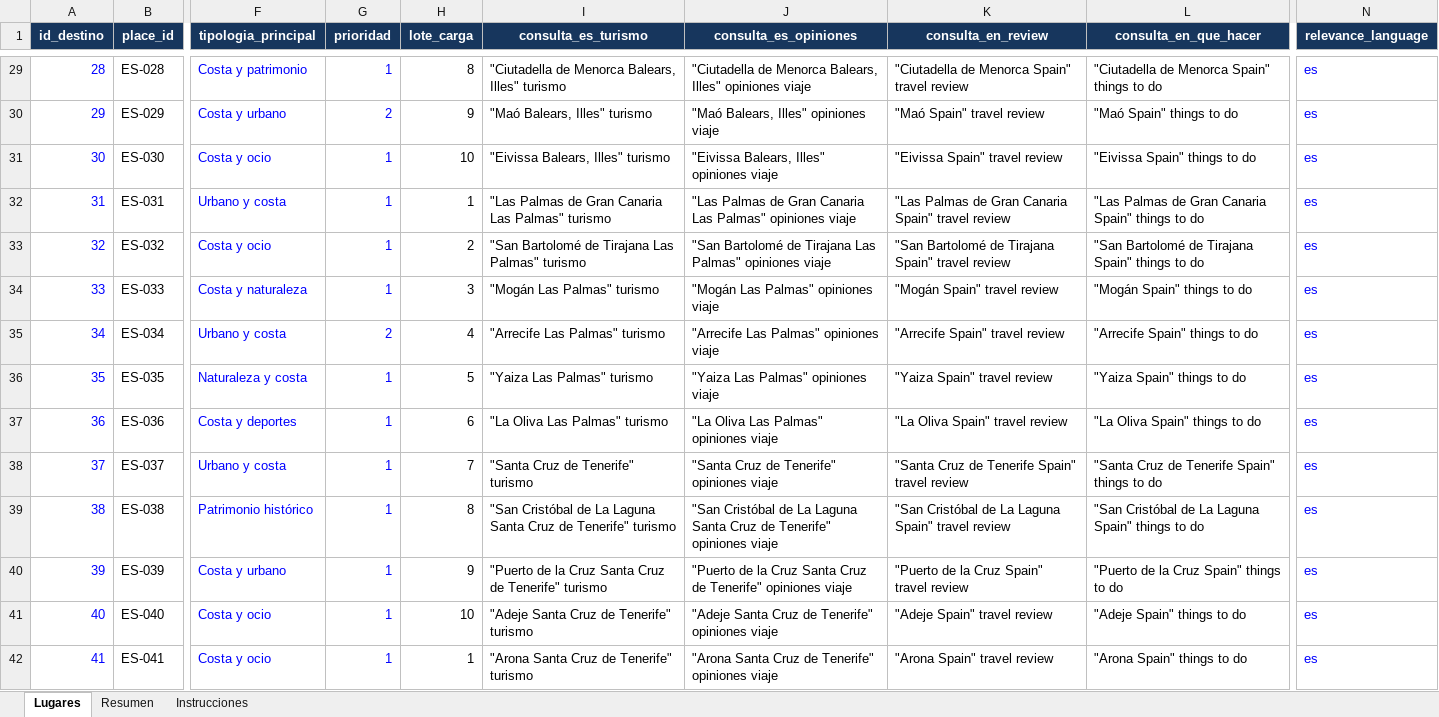
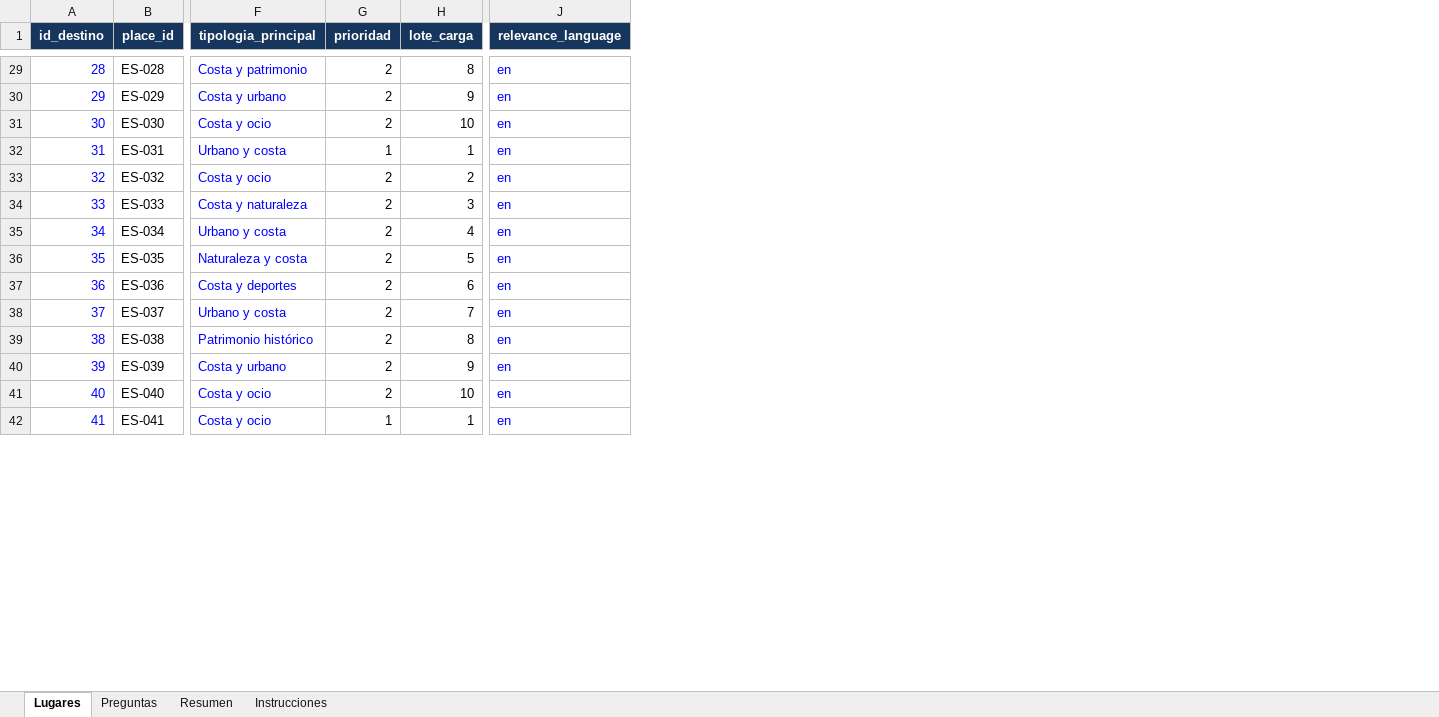
Before and after one commit to efzp/youtube_scrapper_spain_tourism, an Excel workbook: catalogo_municipios_turisticos_espana_youtube.xlsx, sheet Lugares, drawn as a sheet; only a part is shown, gaps mark what is left out; values as stored, in another font and other column widths than the file's, no borders; conditional formats and table styles not drawn; removed rows and columns are numbered as before the commit, all else as after; the diff covers the shown part only; the diff names each change by its address in the sheet, - before the commit and + after, or states it on an @@ line.

```diff
--- a/catalogo_municipios_turisticos_espana_youtube.xlsx (sheet Lugares)
+++ b/catalogo_municipios_turisticos_espana_youtube.xlsx (sheet Lugares)
+sheet tab: Preguntas
-column I (consulta_es_turismo), rows 29-42: "Ciutadella de Menorca Balears, Illes" turismo | "Maó Balears, Illes" turismo | "Eivissa Balears, Illes" turismo | "Las Palmas de Gran Canaria Las Palmas" turismo | "San Bartolomé de Tirajana Las Palmas" turismo | "Mogán Las Palmas" turismo | "Arrecife Las Palmas" turismo | "Yaiza Las Palmas" turismo | "La Oliva Las Palmas" turismo | "Santa Cruz de Tenerife" turismo | "San Cristóbal de La Laguna Santa Cruz de Tenerife" turismo | "Puerto de la Cruz Santa Cruz de Tenerife" turismo | "Adeje Santa Cruz de Tenerife" turismo | "Arona Santa Cruz de Tenerife" turismo
-column J (consulta_es_opiniones), rows 29-42: "Ciutadella de Menorca Balears, Illes" opiniones viaje | "Maó Balears, Illes" opiniones viaje | "Eivissa Balears, Illes" opiniones viaje | "Las Palmas de Gran Canaria Las Palmas" opiniones viaje | "San Bartolomé de Tirajana Las Palmas" opiniones viaje | "Mogán Las Palmas" opiniones viaje | "Arrecife Las Palmas" opiniones viaje | "Yaiza Las Palmas" opiniones viaje | "La Oliva Las Palmas" opiniones viaje | "Santa Cruz de Tenerife" opiniones viaje | "San Cristóbal de La Laguna Santa Cruz de Tenerife" opiniones viaje | "Puerto de la Cruz Santa Cruz de Tenerife" opiniones viaje | "Adeje Santa Cruz de Tenerife" opiniones viaje | "Arona Santa Cruz de Tenerife" opiniones viaje
-column K (consulta_en_review), rows 29-42: "Ciutadella de Menorca Spain" travel review | "Maó Spain" travel review | "Eivissa Spain" travel review | "Las Palmas de Gran Canaria Spain" travel review | "San Bartolomé de Tirajana Spain" travel review | "Mogán Spain" travel review | "Arrecife Spain" travel review | "Yaiza Spain" travel review | "La Oliva Spain" travel review | "Santa Cruz de Tenerife Spain" travel review | "San Cristóbal de La Laguna Spain" travel review | "Puerto de la Cruz Spain" travel review | "Adeje Spain" travel review | "Arona Spain" travel review
-column L (consulta_en_que_hacer), rows 29-42: "Ciutadella de Menorca Spain" things to do | "Maó Spain" things to do | "Eivissa Spain" things to do | "Las Palmas de Gran Canaria Spain" things to do | "San Bartolomé de Tirajana Spain" things to do | "Mogán Spain" things to do | "Arrecife Spain" things to do | "Yaiza Spain" things to do | "La Oliva Spain" things to do | "Santa Cruz de Tenerife Spain" things to do | "San Cristóbal de La Laguna Spain" things to do | "Puerto de la Cruz Spain" things to do | "Adeje Spain" things to do | "Arona Spain" things to do
-G29:G42 text colour: #0000FF
+G29:G42 text colour: black
-G29 (prioridad): 1
+G29 (prioridad): 2
-J29:J42 (relevance_language): es
+J29:J42 (relevance_language): en
-G31 (prioridad): 1
+G31 (prioridad): 2
-G33:G34 (prioridad): 1
+G33:G34 (prioridad): 2
-G36:G41 (prioridad): 1
+G36:G41 (prioridad): 2
```
Also changed, not shown: 169 edited cells and cell formats elsewhere in this sheet, sheet Resumen, sheet Instrucciones, formulas that keep their value, 12 other files.
